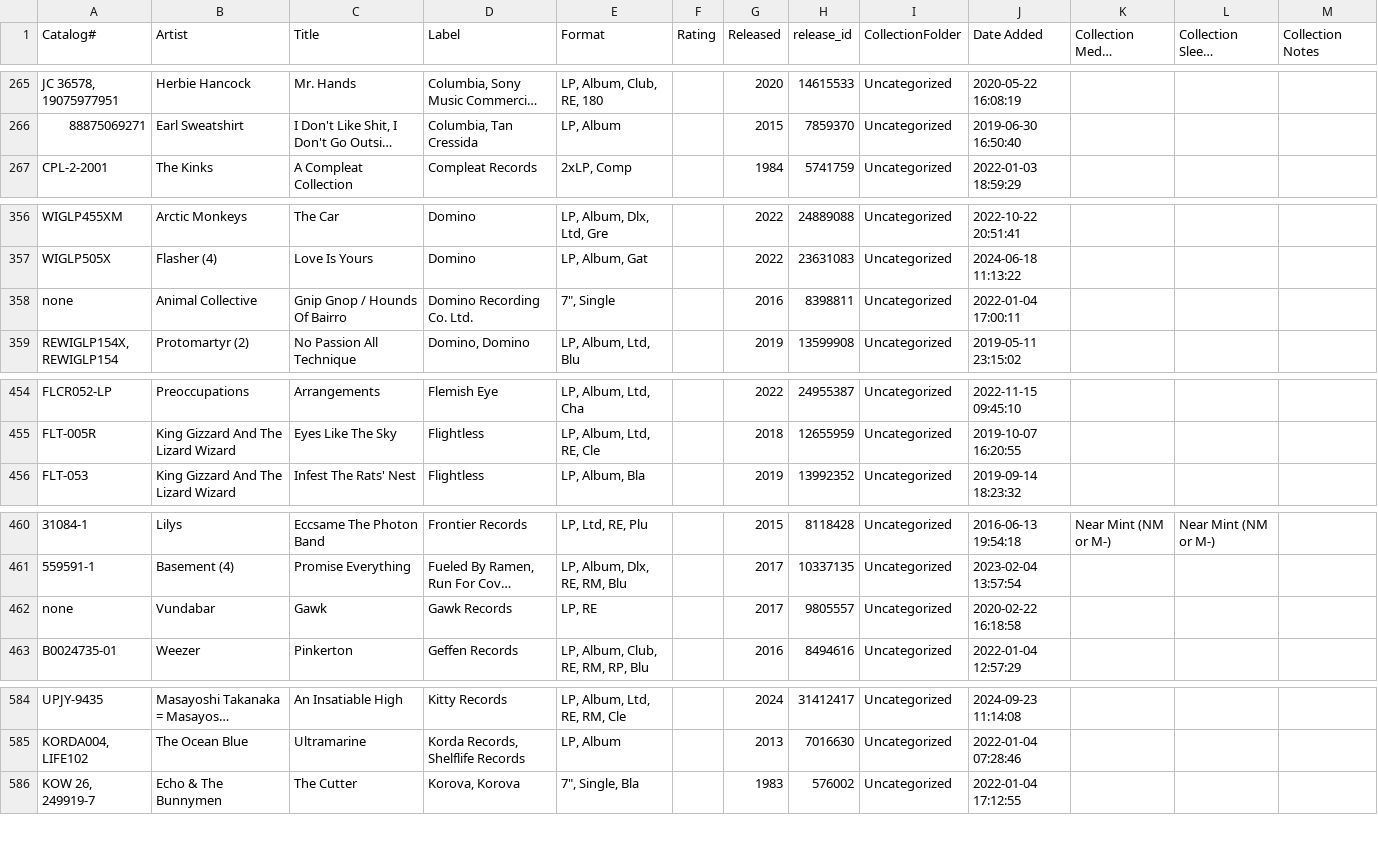
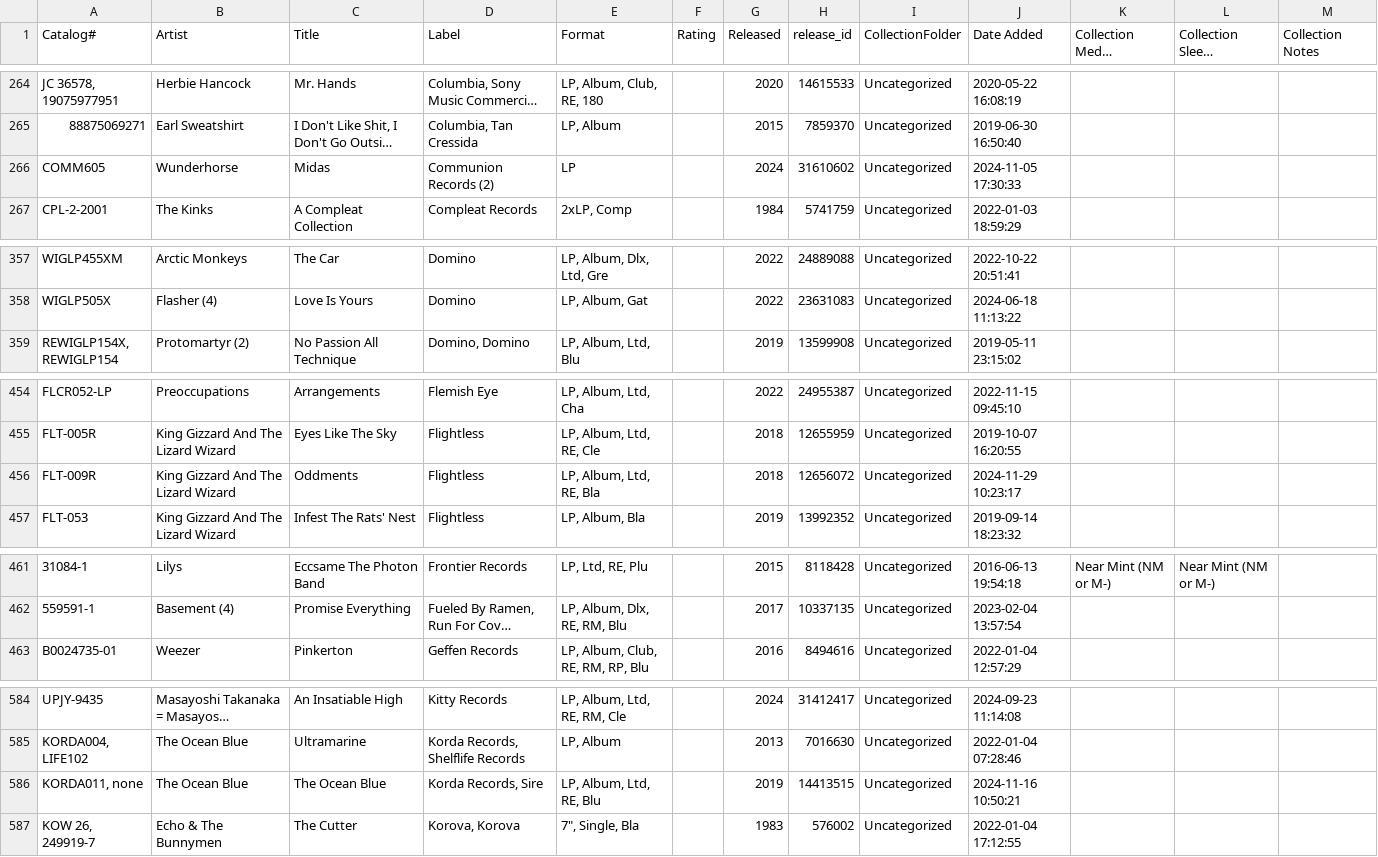
Before and after one commit to chadhollman/record-collection, a CSV file: data/recordcollection.csv, drawn as a sheet; only a part is shown, gaps mark what is left out; long unchanged cells end in …; removed rows and columns are numbered as before the commit, all else as after; the diff covers the shown part only; the diff names each change by its address in the sheet, - before the commit and + after, or states it on an @@ line.

```diff
--- a/data/recordcollection.csv
+++ b/data/recordcollection.csv
+row 266: COMM605 | Wunderhorse | Midas | Communion Records (2) | LP |  | 2024 | 31610602 | Uncategorized | 2024-11-05 17:30:33
-row 358: none | Animal Collective | Gnip Gnop / Hounds Of Bairro | Domino Recording Co. Ltd. | 7", Single |  | 2016 | 8398811 | Uncategorized | 2022-01-04 17:00:11
+row 456: FLT-009R | King Gizzard And The Lizard Wizard | Oddments | Flightless | LP, Album, Ltd, RE, Bla |  | 2018 | 12656072 | Uncategorized | 2024-11-29 10:23:17
-row 462: none | Vundabar | Gawk | Gawk Records | LP, RE |  | 2017 | 9805557 | Uncategorized | 2020-02-22 16:18:58
+row 586: KORDA011, none | The Ocean Blue | The Ocean Blue | Korda Records, Sire | LP, Album, Ltd, RE, Blu |  | 2019 | 14413515 | Uncategorized | 2024-11-16 10:50:21
```
Also changed, not shown: 8 added rows, 3 removed rows and 11 edited cells elsewhere in this file.
